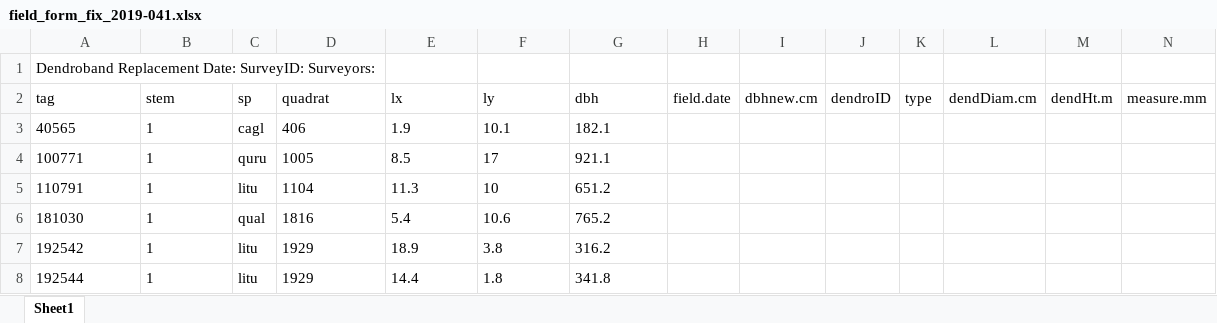
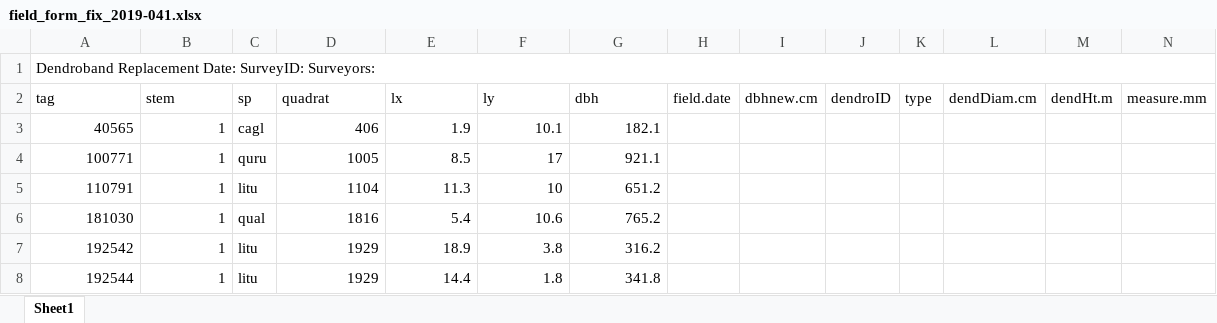
Before and after one commit to SCBI-ForestGEO/Dendrobands, an Excel workbook: resources/field_forms/2019/field_form_fix_2019-041.xlsx, sheet Sheet1, drawn as a sheet; only a part is shown; values as stored, in another font and other column widths than the file's, no borders; the diff names each change by its address in the sheet, - before the commit and + after, or states it on an @@ line.

Commit message:
Update field_form_fix_2019-041.xlsx

```diff
--- a/resources/field_forms/2019/field_form_fix_2019-041.xlsx (sheet Sheet1)
+++ b/resources/field_forms/2019/field_form_fix_2019-041.xlsx (sheet Sheet1)
+A1:P1 merged
-A3:B8 alignment: left
+A3:B8 alignment: right
-D3:G8 alignment: left
+D3:G8 alignment: right
```
